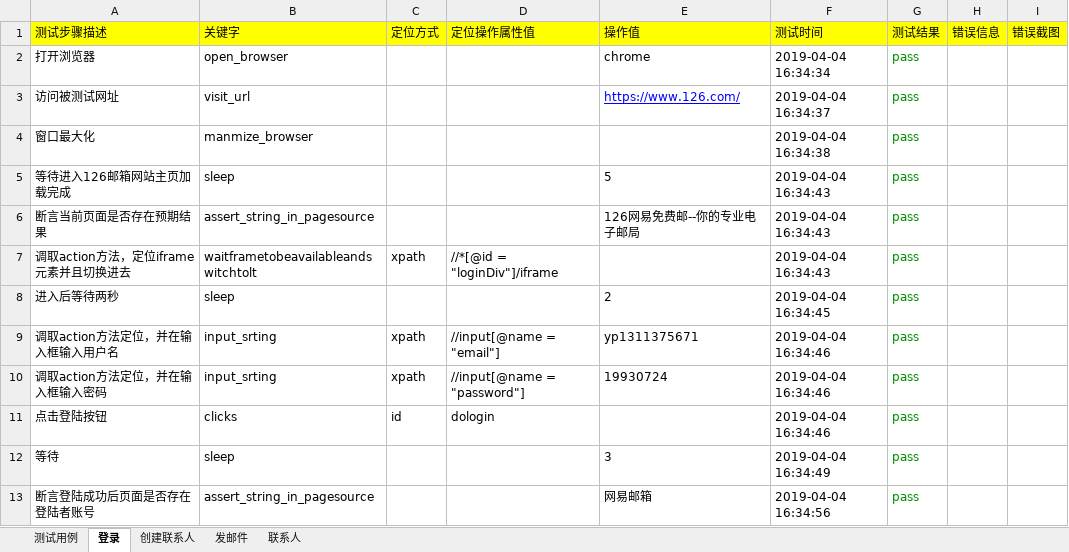
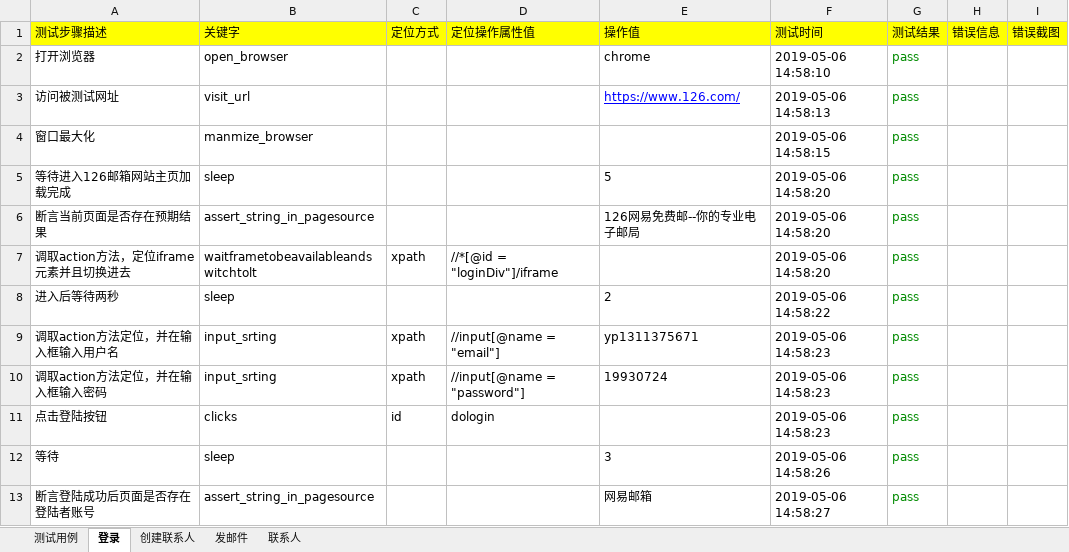
Before and after one commit to 15070886143/UI-, an Excel workbook: textdata/126邮箱创建联系人并发送邮件.xlsx, sheet 登录, drawn as a sheet; values as stored, in another font and other column widths than the file's, no borders; the diff names each change by its address in the sheet, - before the commit and + after, or states it on an @@ line.

```diff
--- a/textdata/126邮箱创建联系人并发送邮件.xlsx (sheet 登录)
+++ b/textdata/126邮箱创建联系人并发送邮件.xlsx (sheet 登录)
-F2 (测试时间): 2019-04-04 16:34:34
+F2 (测试时间): 2019-05-06 14:58:10
-F3 (测试时间): 2019-04-04 16:34:37
+F3 (测试时间): 2019-05-06 14:58:13
-F4 (测试时间): 2019-04-04 16:34:38
+F4 (测试时间): 2019-05-06 14:58:15
-F5:F7 (测试时间): 2019-04-04 16:34:43
+F5:F7 (测试时间): 2019-05-06 14:58:20
-F8 (测试时间): 2019-04-04 16:34:45
+F8 (测试时间): 2019-05-06 14:58:22
-F9:F11 (测试时间): 2019-04-04 16:34:46
+F9:F11 (测试时间): 2019-05-06 14:58:23
-F12 (测试时间): 2019-04-04 16:34:49
+F12 (测试时间): 2019-05-06 14:58:26
-F13 (测试时间): 2019-04-04 16:34:56
+F13 (测试时间): 2019-05-06 14:58:27
```
Also changed, not shown: sheet 发邮件, sheet 创建联系人, sheet 联系人, sheet 测试用例, 21 other files.
